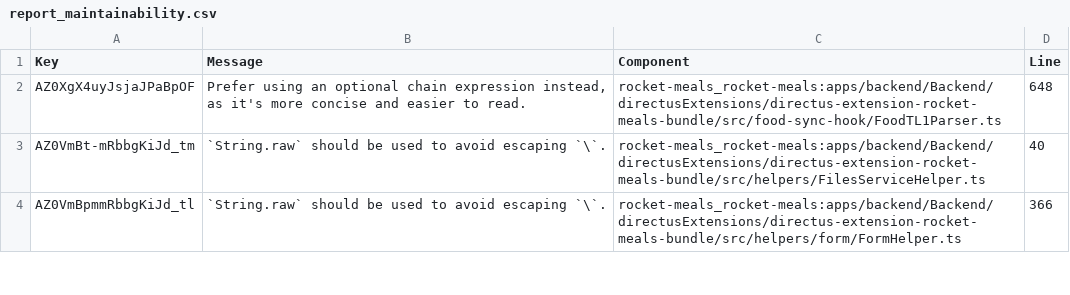
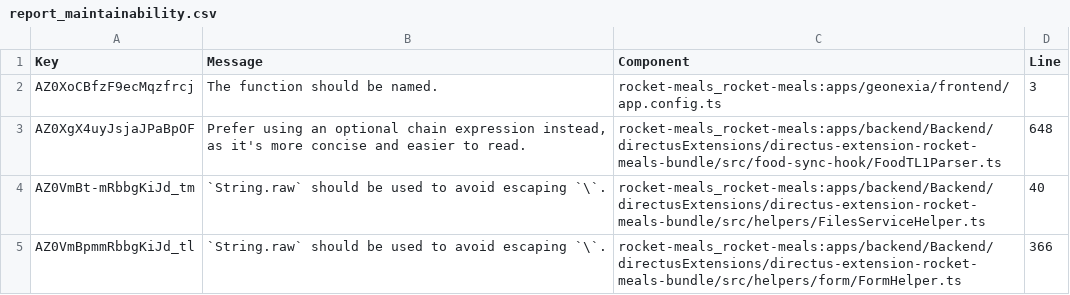
Before and after one commit to rocket-meals/swosy, a CSV file: reports/sonarCloud/report_maintainability.csv, drawn as a sheet; only a part is shown; the diff names each change by its address in the sheet, - before the commit and + after, or states it on an @@ line.

```diff
--- a/reports/sonarCloud/report_maintainability.csv
+++ b/reports/sonarCloud/report_maintainability.csv
+row 2: AZ0XoCBfzF9ecMqzfrcj | The function should be named. | rocket-meals_rocket-meals:apps/geonexia/frontend/app.config.ts | 3
```
Also changed, not shown: 2 other files.
